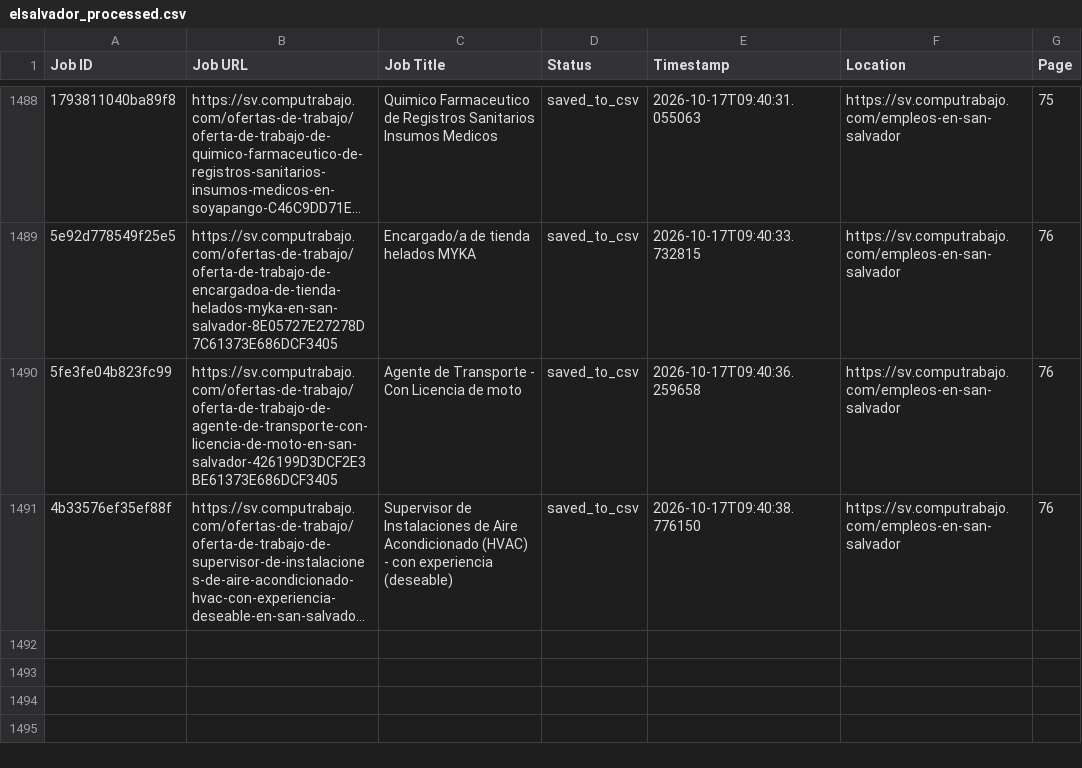
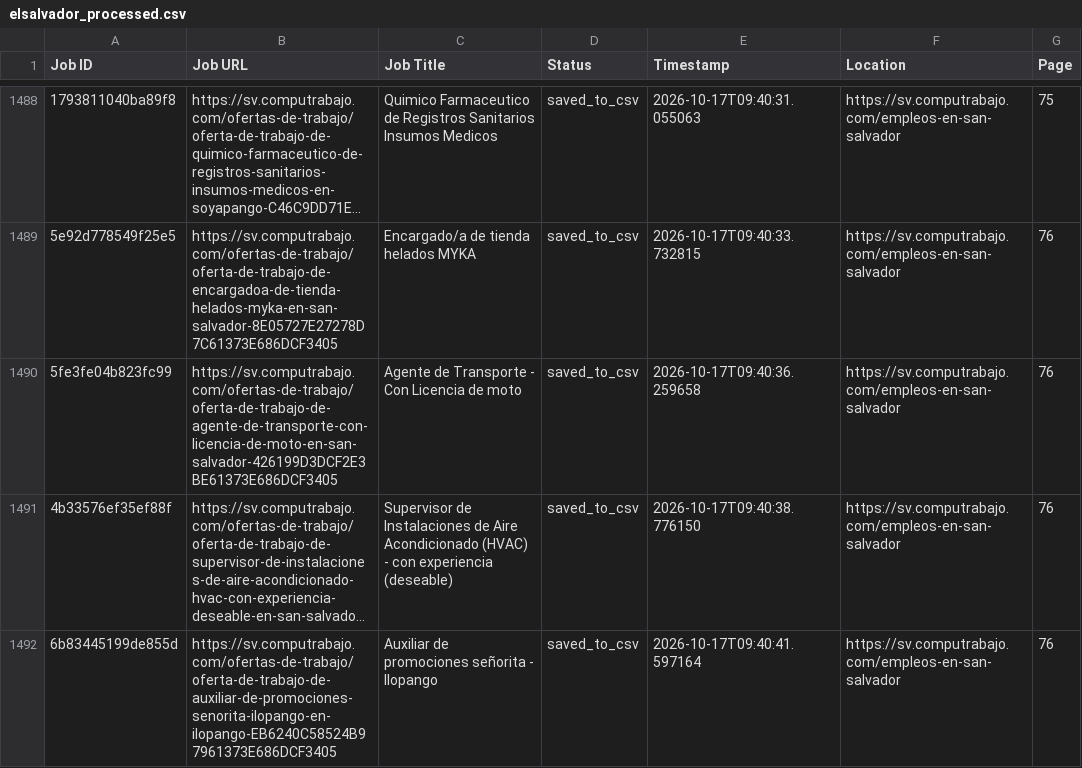
Before and after one commit to liliankason/computrabajo_elsalvador_scraper, a CSV file: elsalvador_processed.csv, drawn as a sheet; only a part is shown, gaps mark what is left out; long unchanged cells end in …; the diff names each change by its address in the sheet, - before the commit and + after, or states it on an @@ line.

```diff
--- a/elsalvador_processed.csv
+++ b/elsalvador_processed.csv
+row 1492: 6b83445199de855d | https://sv.computrabajo.com/ofertas-de-trabajo/oferta-de-trabajo-de-auxiliar-de-promociones-senorita-ilopango-en-ilopango-EB6240C58524B97961373E686DCF3405 | Auxiliar de promociones señorita - Ilopango | saved_to_csv | 2026-10-17T09:40:41.597164 | https://sv.computrabajo.com/empleos-en-san-salvador | 76
```
Also changed, not shown: 2 other files.
